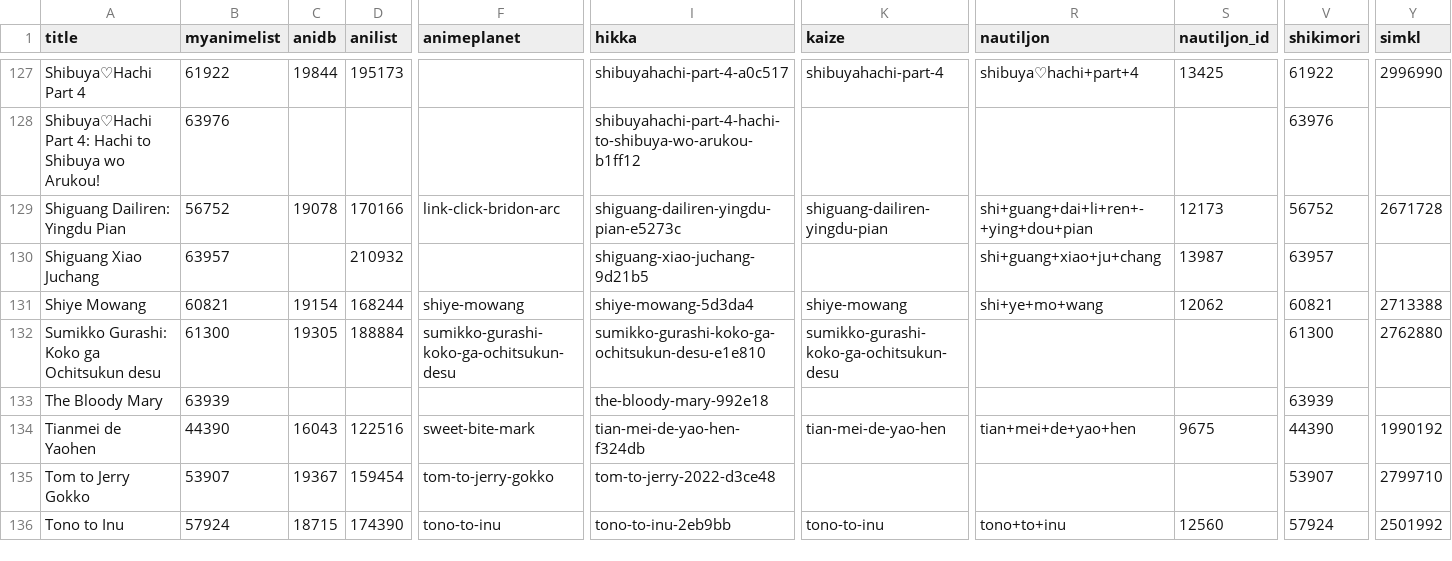
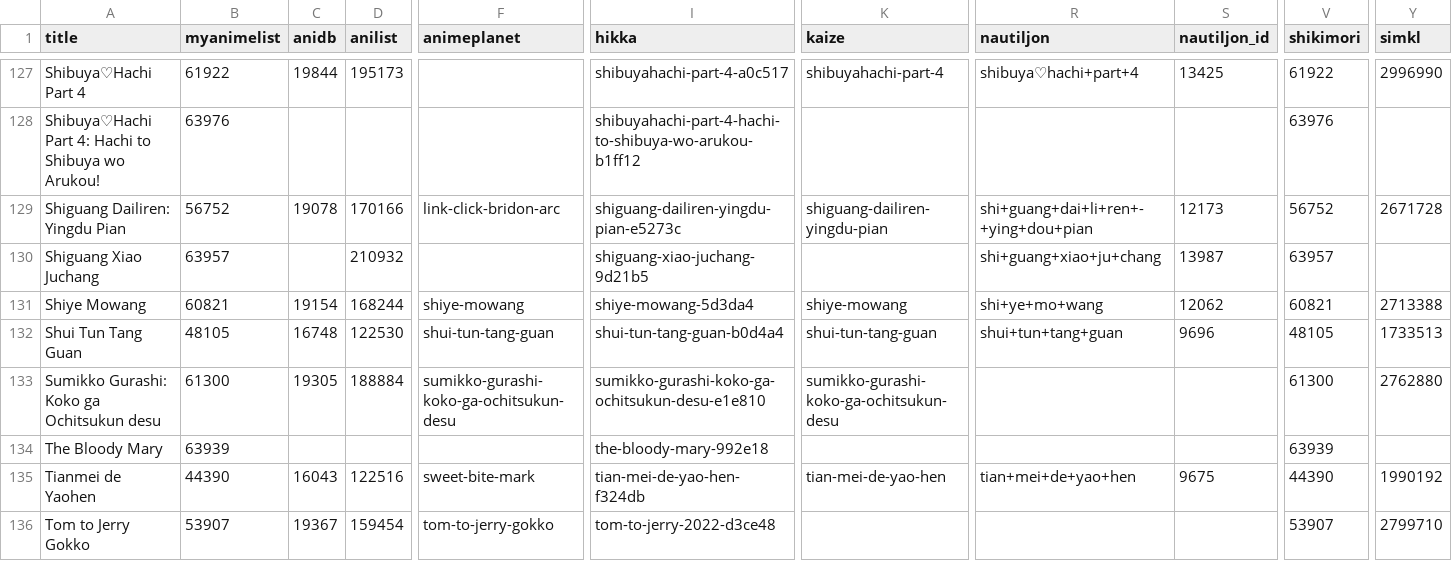
Before and after one commit to nattadasu/animeApi, a TSV file: database/raw/geckyzz-map.tsv, drawn as a sheet; only a part is shown, gaps mark what is left out; the shorter side is filled out with more unchanged rows; rows hold the shown columns only; the diff names each change by its address in the sheet, - before the commit and + after, or states it on an @@ line.

```diff
--- a/database/raw/geckyzz-map.tsv
+++ b/database/raw/geckyzz-map.tsv
+row 132: Shui Tun Tang Guan | 48105 | 16748 | 122530 | shui-tun-tang-guan | shui-tun-tang-guan-b0d4a4 | shui-tun-tang-guan | shui+tun+tang+guan | 9696 | 48105 | 1733513
```
Also changed, not shown: database/raw/.downloader.tsv, 14 other files.
